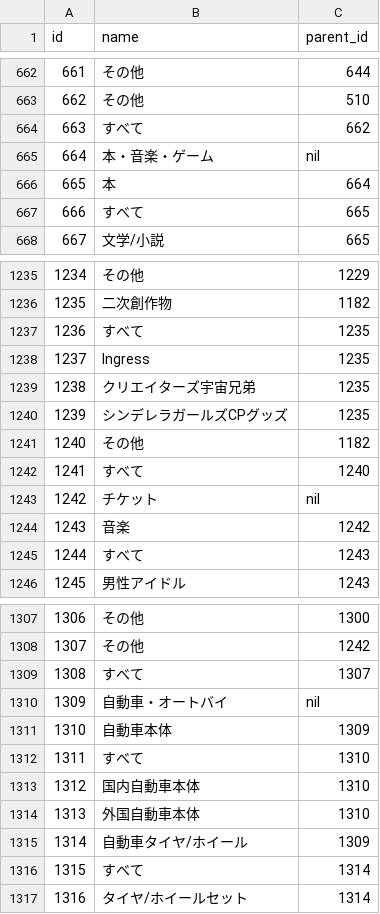
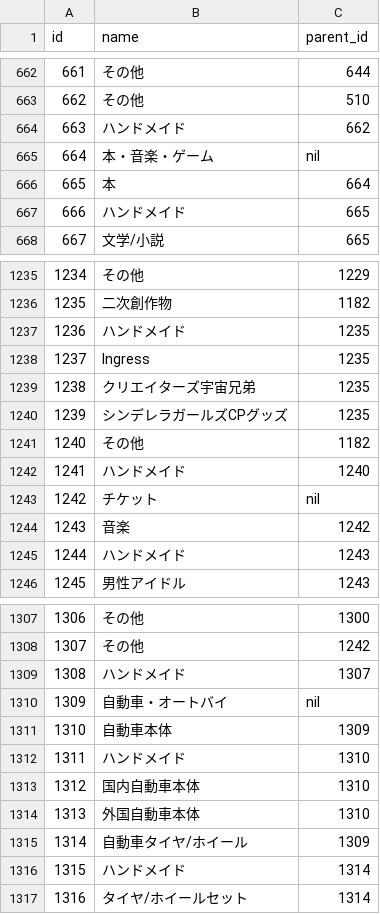
Before and after one commit to sou0913/freemarket_sample_61a, a CSV file: db/categories.csv, drawn as a sheet; only a part is shown, gaps mark what is left out; the diff covers the shown part only.

```diff
--- a/db/categories.csv
+++ b/db/categories.csv
@@ -663,6 +663,6 @@ id,name,parent_id
 662,その他,510
-663,すべて,662
+663,ハンドメイド,662
 664,本・音楽・ゲーム,nil
 665,本,664
-666,すべて,665
+666,ハンドメイド,665
 667,文学/小説,665
@@ -1236,3 +1236,3 @@ id,name,parent_id
 1235,二次創作物,1182
-1236,すべて,1235
+1236,ハンドメイド,1235
 1237,Ingress,1235
@@ -1241,6 +1241,6 @@ id,name,parent_id
 1240,その他,1182
-1241,すべて,1240
+1241,ハンドメイド,1240
 1242,チケット,nil
 1243,音楽,1242
-1244,すべて,1243
+1244,ハンドメイド,1243
 1245,男性アイドル,1243
@@ -1308,6 +1308,6 @@ id,name,parent_id
 1307,その他,1242
-1308,すべて,1307
+1308,ハンドメイド,1307
 1309,自動車・オートバイ,nil
 1310,自動車本体,1309
-1311,すべて,1310
+1311,ハンドメイド,1310
 1312,国内自動車本体,1310
@@ -1315,3 +1315,3 @@ id,name,parent_id
 1314,自動車タイヤ/ホイール,1309
-1315,すべて,1314
+1315,ハンドメイド,1314
 1316,タイヤ/ホイールセット,1314
```
Also changed, not shown: 126 edited cells elsewhere in this file, 1 other file.
